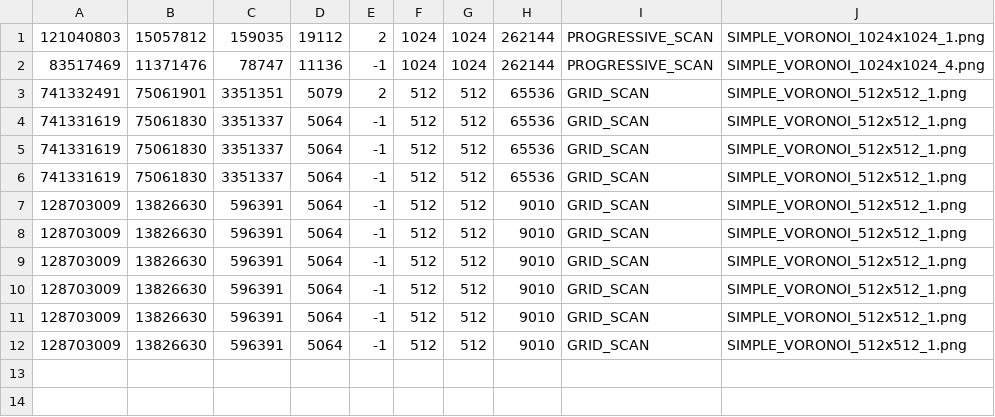
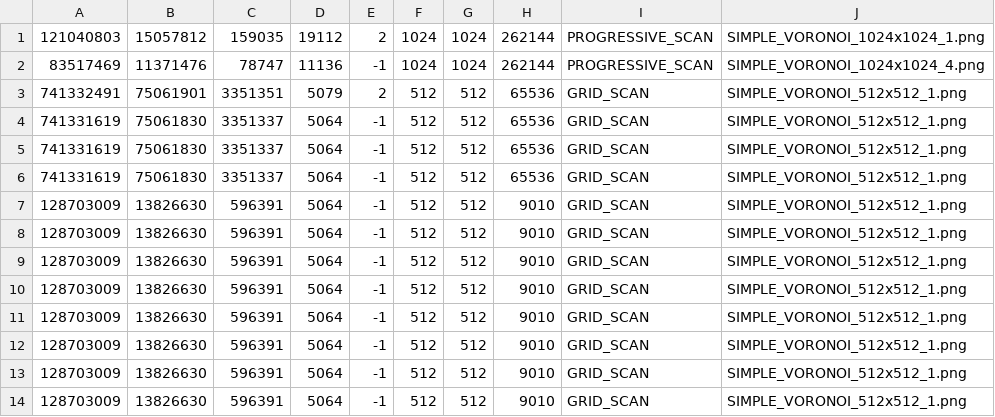
Before and after one commit to franciscomsilva/RadarScanner-Cloud, a CSV file: pt/ulisboa/tecnico/cnv/metrics/metrics_storage.csv, drawn as a sheet; the diff names each change by its address in the sheet, - before the commit and + after, or states it on an @@ line.

Commit message:
Adds metric save to DynamoDB

```diff
--- a/pt/ulisboa/tecnico/cnv/metrics/metrics_storage.csv
+++ b/pt/ulisboa/tecnico/cnv/metrics/metrics_storage.csv
+row 13: 128703009 | 13826630 | 596391 | 5064 | -1 | 512 | 512 | 9010 | GRID_SCAN | SIMPLE_VORONOI_512x512_1.png
+row 14: 128703009 | 13826630 | 596391 | 5064 | -1 | 512 | 512 | 9010 | GRID_SCAN | SIMPLE_VORONOI_512x512_1.png
```
Also changed, not shown: 7 other files.
